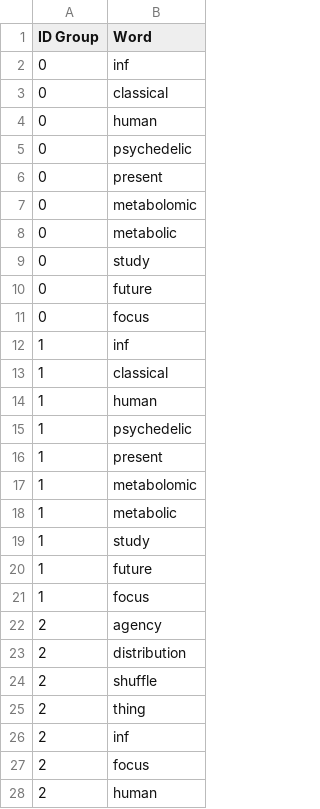
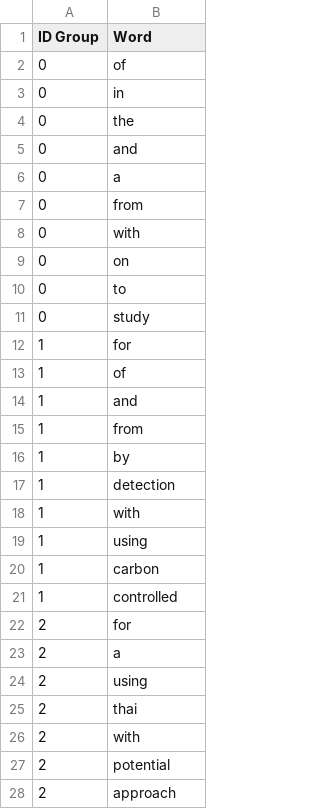
Before and after one commit to Xueying-Ya/Airflow-lda-llm-chatbot, a CSV file: dags/services/data/lda_data_2023.csv, drawn as a sheet; only a part is shown; the diff covers the shown part only.

```diff
--- a/dags/services/data/lda_data_2023.csv
+++ b/dags/services/data/lda_data_2023.csv
@@ -1,28 +1,28 @@
 ID Group,Word
-0,inf
-0,classical
-0,human
-0,psychedelic
-0,present
-0,metabolomic
-0,metabolic
+0,of
+0,in
+0,the
+0,and
+0,a
+0,from
+0,with
+0,on
+0,to
 0,study
-0,future
-0,focus
-1,inf
-1,classical
-1,human
-1,psychedelic
-1,present
-1,metabolomic
-1,metabolic
-1,study
-1,future
-1,focus
-2,agency
-2,distribution
-2,shuffle
-2,thing
-2,inf
-2,focus
-2,human
+1,for
+1,of
+1,and
+1,from
+1,by
+1,detection
+1,with
+1,using
+1,carbon
+1,controlled
+2,for
+2,a
+2,using
+2,thai
+2,with
+2,potential
+2,approach
```
Also changed, not shown: 3 added rows, 3 removed rows and 69 edited cells elsewhere in this file, 25 other files.
